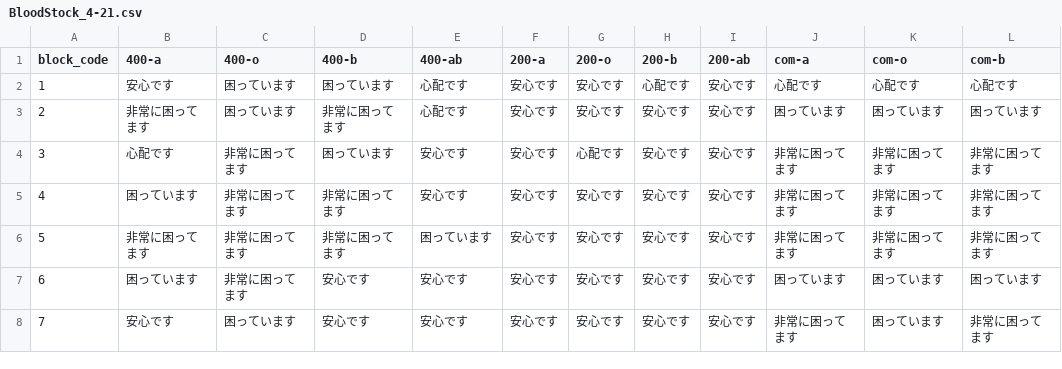
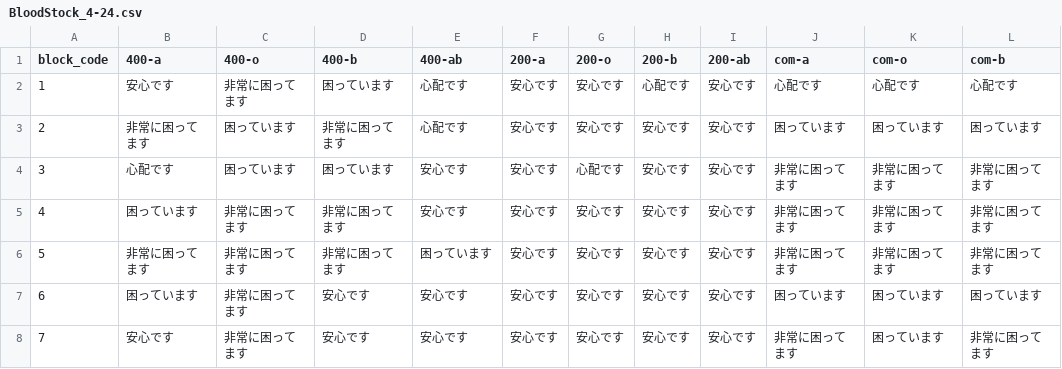
Before and after one commit to 5522079/kenketsu-navi, a CSV file: data/BloodStock_4-24.csv (was data/BloodStock_4-21.csv), drawn as a sheet; only a part is shown; the diff names each change by its address in the sheet, - before the commit and + after, or states it on an @@ line.

```diff
--- a/data/BloodStock_4-21.csv
+++ b/data/BloodStock_4-24.csv
-C2 (400-o): 困っています
+C2 (400-o): 非常に困ってます
-C4 (400-o): 非常に困ってます
+C4 (400-o): 困っています
-C8 (400-o): 困っています
+C8 (400-o): 非常に困ってます
```
